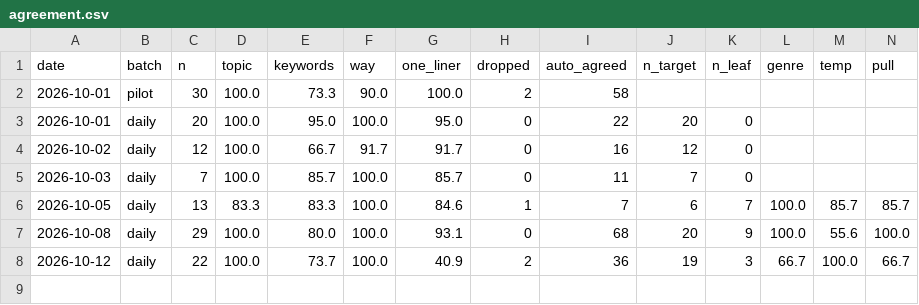
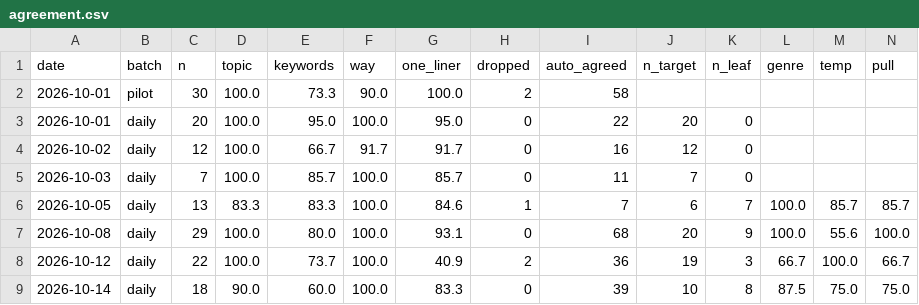
Before and after one commit to JunheePark0224/galpi, a CSV file: data/pipeline/agreement.csv, drawn as a sheet; only a part is shown; rows hold the shown columns only; the diff names each change by its address in the sheet, - before the commit and + after, or states it on an @@ line.

```diff
--- a/data/pipeline/agreement.csv
+++ b/data/pipeline/agreement.csv
+row 9: 2026-10-14 | daily | 18 | 90.0 | 60.0 | 100.0 | 83.3 | 0 | 39 | 10 | 8 | 87.5 | 75.0 | 75.0
```
Also changed, not shown: 6 other files.
